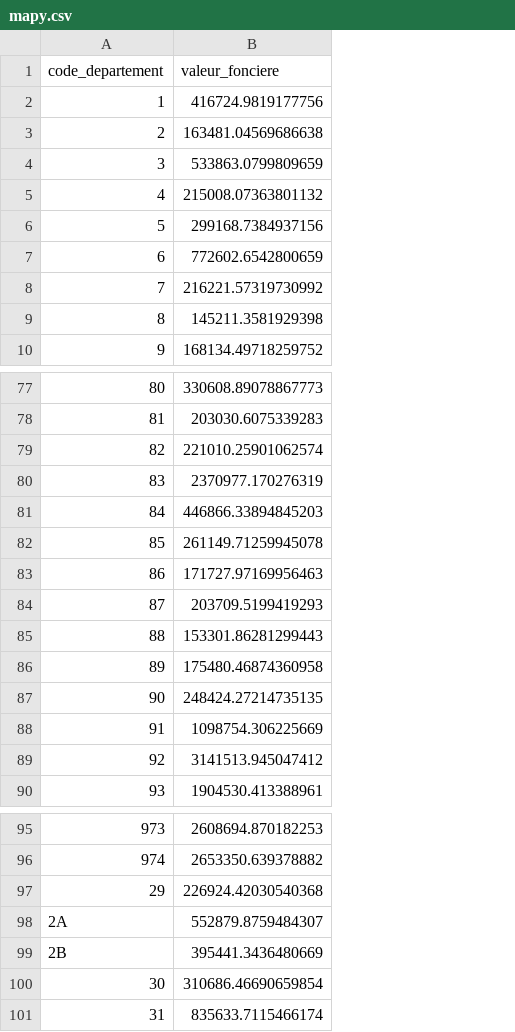
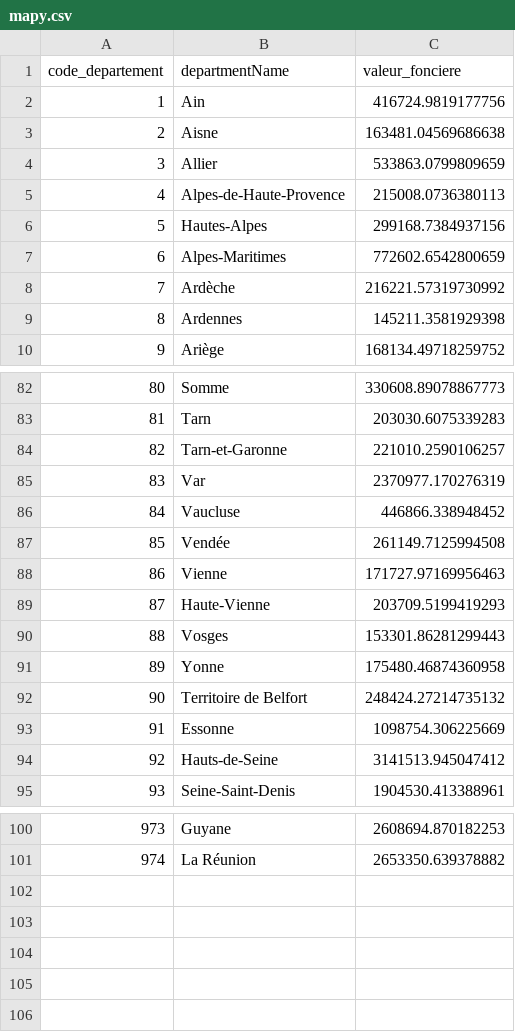
Before and after one commit to MohamedAziz-Khezami/French_House, a CSV file: datasets/mapy.csv, drawn as a sheet; only a part is shown, gaps mark what is left out; addresses are those after the commit; the diff covers the shown part only; the diff names each change by its address in the sheet, - before the commit and + after, or states it on an @@ line.

```diff
--- a/datasets/mapy.csv
+++ b/datasets/mapy.csv
+column B (departmentName), rows 2-10: Ain | Aisne | Allier | Alpes-de-Haute-Provence | Hautes-Alpes | Alpes-Maritimes | Ardèche | Ardennes | Ariège; rows 82-95: Somme | Tarn | Tarn-et-Garonne | Var | Vaucluse | Vendée | Vienne | Haute-Vienne | Vosges | Yonne | Territoire de Belfort | Essonne | Hauts-de-Seine | Seine-Saint-Denis; rows 100-101: Guyane | La Réunion
-C5 (valeur_fonciere): 215008.07363801132
+C5 (valeur_fonciere): 215008.0736380113
-C84 (valeur_fonciere): 221010.25901062574
+C84 (valeur_fonciere): 221010.2590106257
-C86 (valeur_fonciere): 446866.33894845203
+C86 (valeur_fonciere): 446866.338948452
-C87 (valeur_fonciere): 261149.71259945078
+C87 (valeur_fonciere): 261149.7125994508
-C92 (valeur_fonciere): 248424.27214735135
+C92 (valeur_fonciere): 248424.27214735132
@@ row 97 moved to row 30: 29 @@
@@ row 98 moved to row 31: 2A @@
@@ row 99 moved to row 32: 2B @@
@@ row 100 moved to row 34: 30 @@
@@ row 101 moved to row 36: 31 @@
```
Also changed, not shown: 11 edited cells elsewhere in this file, 3 other files.
